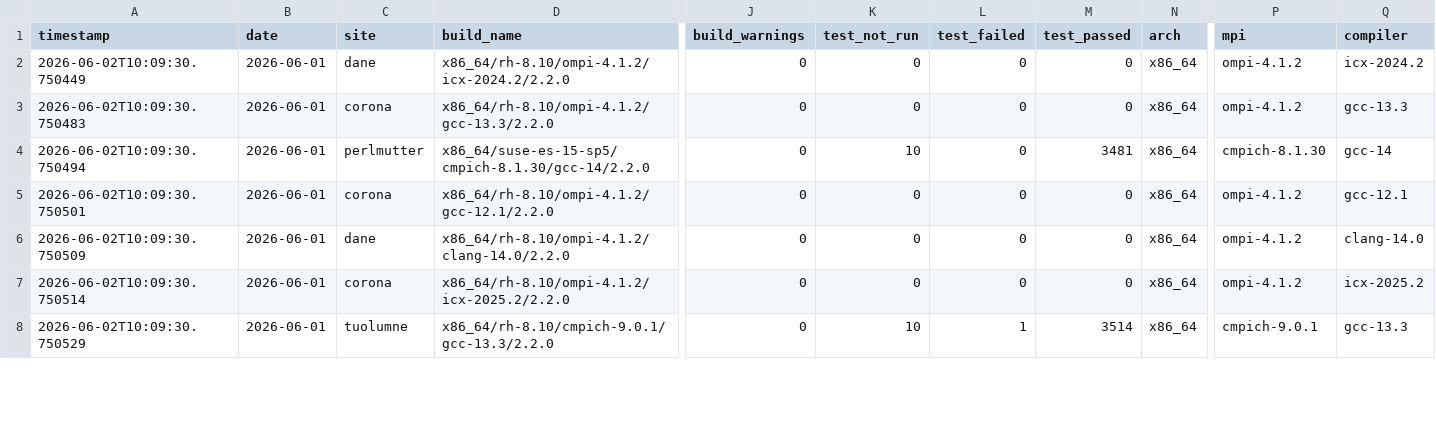
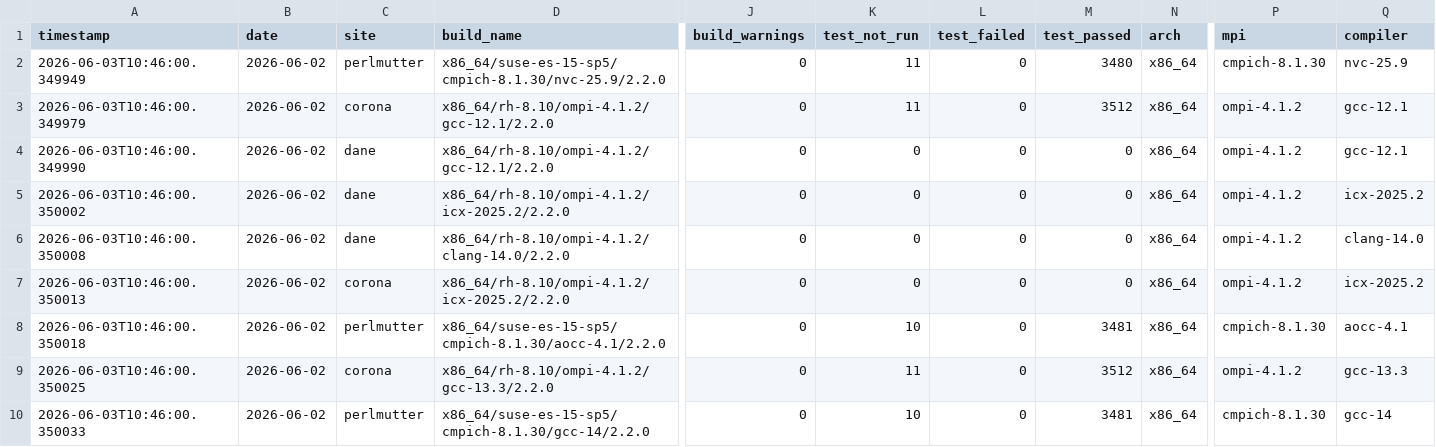
Before and after one commit to hyoklee/hpc-h5, a CSV file: src/hpc_test_results.csv, drawn as a sheet; only a part is shown, gaps mark what is left out; removed rows and columns are numbered as before the commit, all else as after; rows hold the shown columns only; the diff covers the shown part only; the diff names each change by its address in the sheet, - before the commit and + after, or states it on an @@ line.

```diff
--- a/src/hpc_test_results.csv
+++ b/src/hpc_test_results.csv
+row 2: 2026-06-03T10:46:00.349949 | 2026-06-02 | perlmutter | x86_64/suse-es-15-sp5/cmpich-8.1.30/nvc-25.9/2.2.0 | 0 | 11 | 0 | 3480 | x86_64 | cmpich-8.1.30 | nvc-25.9
-A3 (timestamp): 2026-06-02T10:09:30.750449
+A3 (timestamp): 2026-06-03T10:46:00.349979
-B3:B4 (date): 2026-06-01
+B3:B4 (date): 2026-06-02
-C3 (site): dane
+C3 (site): corona
-D3 (build_name): x86_64/rh-8.10/ompi-4.1.2/icx-2024.2/2.2.0
+D3 (build_name): x86_64/rh-8.10/ompi-4.1.2/gcc-12.1/2.2.0
-K3 (test_not_run): 0
+K3 (test_not_run): 11
-M3 (test_passed): 0
+M3 (test_passed): 3512
-Q3 (compiler): icx-2024.2
+Q3 (compiler): gcc-12.1
-A4 (timestamp): 2026-06-02T10:09:30.750483
+A4 (timestamp): 2026-06-03T10:46:00.349990
-C4 (site): corona
+C4 (site): dane
-D4 (build_name): x86_64/rh-8.10/ompi-4.1.2/gcc-13.3/2.2.0
+D4 (build_name): x86_64/rh-8.10/ompi-4.1.2/gcc-12.1/2.2.0
-Q4 (compiler): gcc-13.3
+Q4 (compiler): gcc-12.1
-row 4: 2026-06-02T10:09:30.750494 | 2026-06-01 | perlmutter | x86_64/suse-es-15-sp5/cmpich-8.1.30/gcc-14/2.2.0 | 0 | 10 | 0 | 3481 | x86_64 | cmpich-8.1.30 | gcc-14
-A5 (timestamp): 2026-06-02T10:09:30.750501
+A5 (timestamp): 2026-06-03T10:46:00.350002
-B5:B7 (date): 2026-06-01
+B5:B7 (date): 2026-06-02
-C5 (site): corona
+C5 (site): dane
-D5 (build_name): x86_64/rh-8.10/ompi-4.1.2/gcc-12.1/2.2.0
+D5 (build_name): x86_64/rh-8.10/ompi-4.1.2/icx-2025.2/2.2.0
-Q5 (compiler): gcc-12.1
+Q5 (compiler): icx-2025.2
-A6 (timestamp): 2026-06-02T10:09:30.750509
+A6 (timestamp): 2026-06-03T10:46:00.350008
-A7 (timestamp): 2026-06-02T10:09:30.750514
+A7 (timestamp): 2026-06-03T10:46:00.350013
+row 8: 2026-06-03T10:46:00.350018 | 2026-06-02 | perlmutter | x86_64/suse-es-15-sp5/cmpich-8.1.30/aocc-4.1/2.2.0 | 0 | 10 | 0 | 3481 | x86_64 | cmpich-8.1.30 | aocc-4.1
-A9 (timestamp): 2026-06-02T10:09:30.750529
+A9 (timestamp): 2026-06-03T10:46:00.350025
-B9 (date): 2026-06-01
+B9 (date): 2026-06-02
-C9 (site): tuolumne
+C9 (site): corona
-D9 (build_name): x86_64/rh-8.10/cmpich-9.0.1/gcc-13.3/2.2.0
+D9 (build_name): x86_64/rh-8.10/ompi-4.1.2/gcc-13.3/2.2.0
-K9 (test_not_run): 10
+K9 (test_not_run): 11
-L9 (test_failed): 1
+L9 (test_failed): 0
-M9 (test_passed): 3514
+M9 (test_passed): 3512
-P9 (mpi): cmpich-9.0.1
+P9 (mpi): ompi-4.1.2
+row 10: 2026-06-03T10:46:00.350033 | 2026-06-02 | perlmutter | x86_64/suse-es-15-sp5/cmpich-8.1.30/gcc-14/2.2.0 | 0 | 10 | 0 | 3481 | x86_64 | cmpich-8.1.30 | gcc-14
```
Also changed, not shown: 2 removed rows and 54 edited cells elsewhere in this file, 2 other files.
